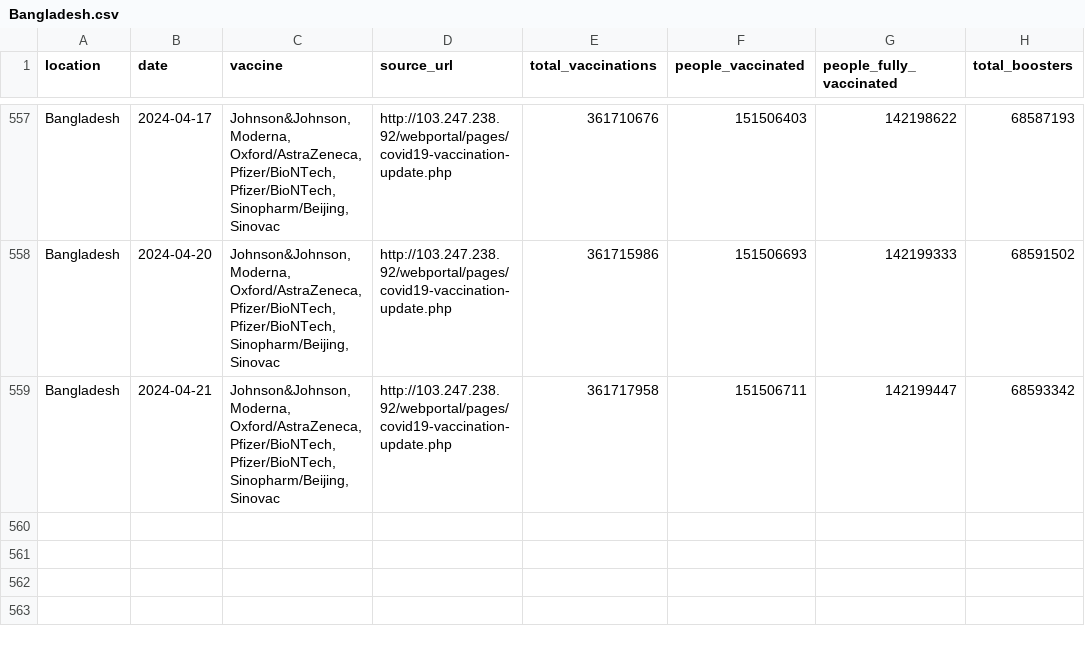
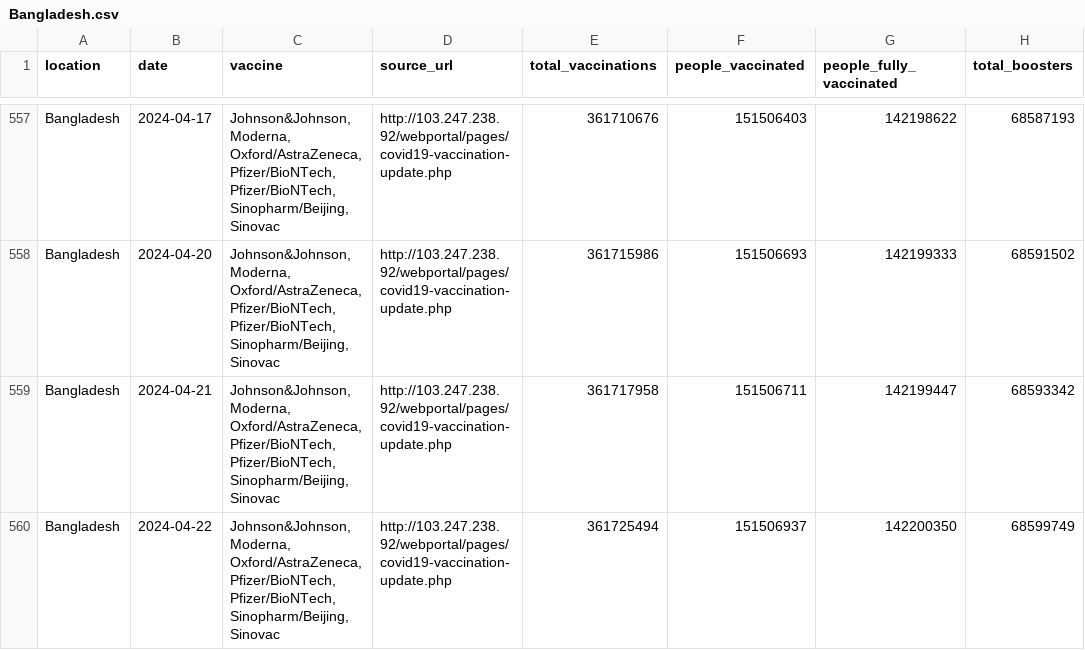
Before and after one commit to lesterholy/covid-19-data, a CSV file: public/data/vaccinations/country_data/Bangladesh.csv, drawn as a sheet; only a part is shown, gaps mark what is left out.

Commit message:
data(vax): automated update

```diff
--- a/public/data/vaccinations/country_data/Bangladesh.csv
+++ b/public/data/vaccinations/country_data/Bangladesh.csv
@@ -559 +559,2 @@ Bangladesh,2024-04-20,"Johnson&Johnson, Moderna, Oxford/AstraZeneca, Pfizer/BioN
 Bangladesh,2024-04-21,"Johnson&Johnson, Moderna, Oxford/AstraZeneca, Pfizer/BioNTech, Pfizer/BioNTech, Sinopharm/Beijing, Sinovac",http://103.247.238.92/webportal/pages/covid19-vaccination-update.php,361717958,151506711,142199447,68593342
+Bangladesh,2024-04-22,"Johnson&Johnson, Moderna, Oxford/AstraZeneca, Pfizer/BioNTech, Pfizer/BioNTech, Sinopharm/Beijing, Sinovac",http://103.247.238.92/webportal/pages/covid19-vaccination-update.php,361725494,151506937,142200350,68599749
```
Also changed, not shown: public/data/vaccinations/country_data/India.csv, public/data/vaccinations/country_data/Lithuania.csv, 17 other files.
